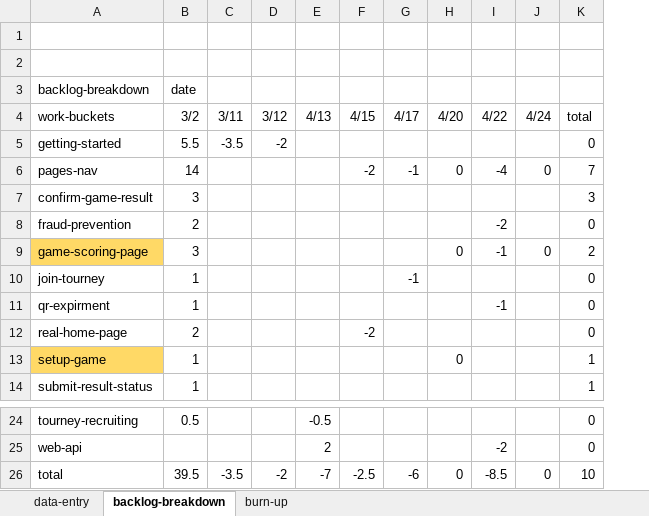
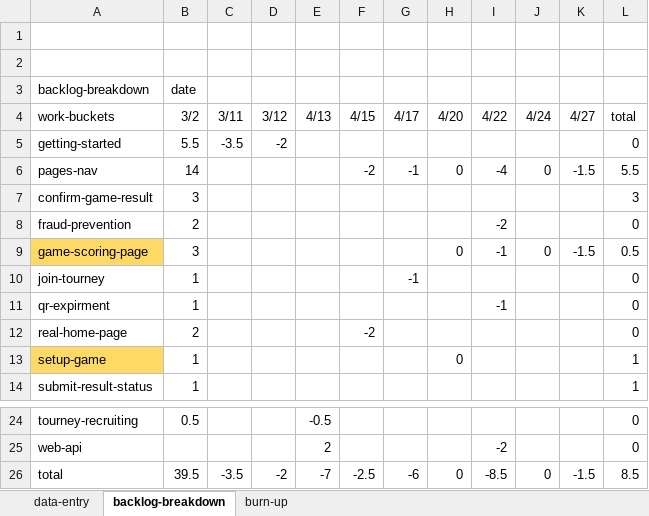
Before and after one commit to welshvaleria/klask, an Excel workbook: misc/klask-burn-up.xlsx, sheet backlog-breakdown, drawn as a sheet; only a part is shown, gaps mark what is left out; values as stored, in another font and other column widths than the file's, no borders; addresses are those after the commit; the diff names each change by its address in the sheet, - before the commit and + after, or states it on an @@ line.

```diff
--- a/misc/klask-burn-up.xlsx (sheet backlog-breakdown)
+++ b/misc/klask-burn-up.xlsx (sheet backlog-breakdown)
+column K (4/27), rows 6-9: -1.5 |  |  | -1.5; row 26: -1.5
-L6 (total): 7
+L6 (total): 5.5
-L9 (total): 2
+L9 (total): 0.5
-L26 (total): 10
+L26 (total): 8.5
```
Also changed, not shown: sheet burn-up, sheet data-entry, charts or pictures, 2 other files.
